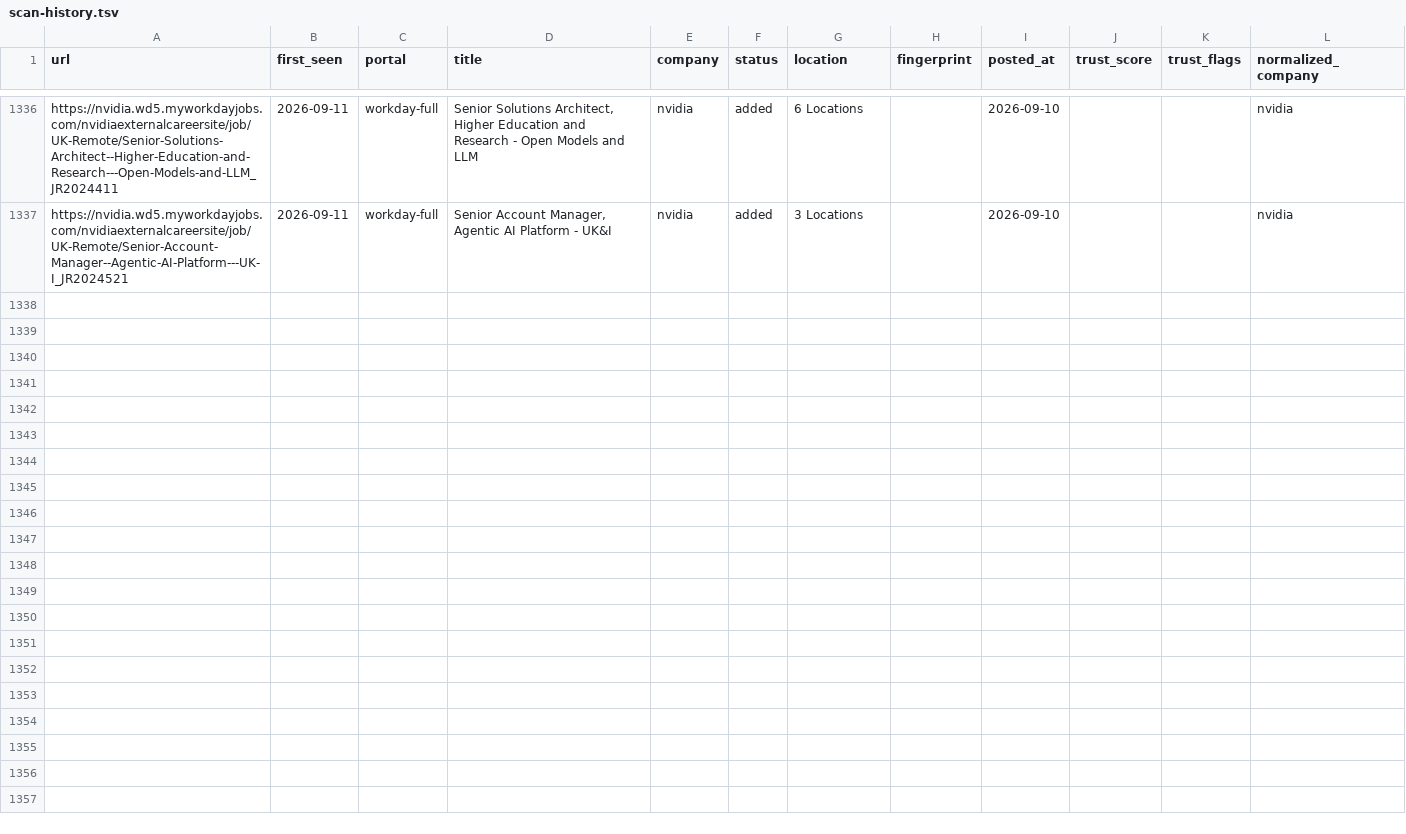
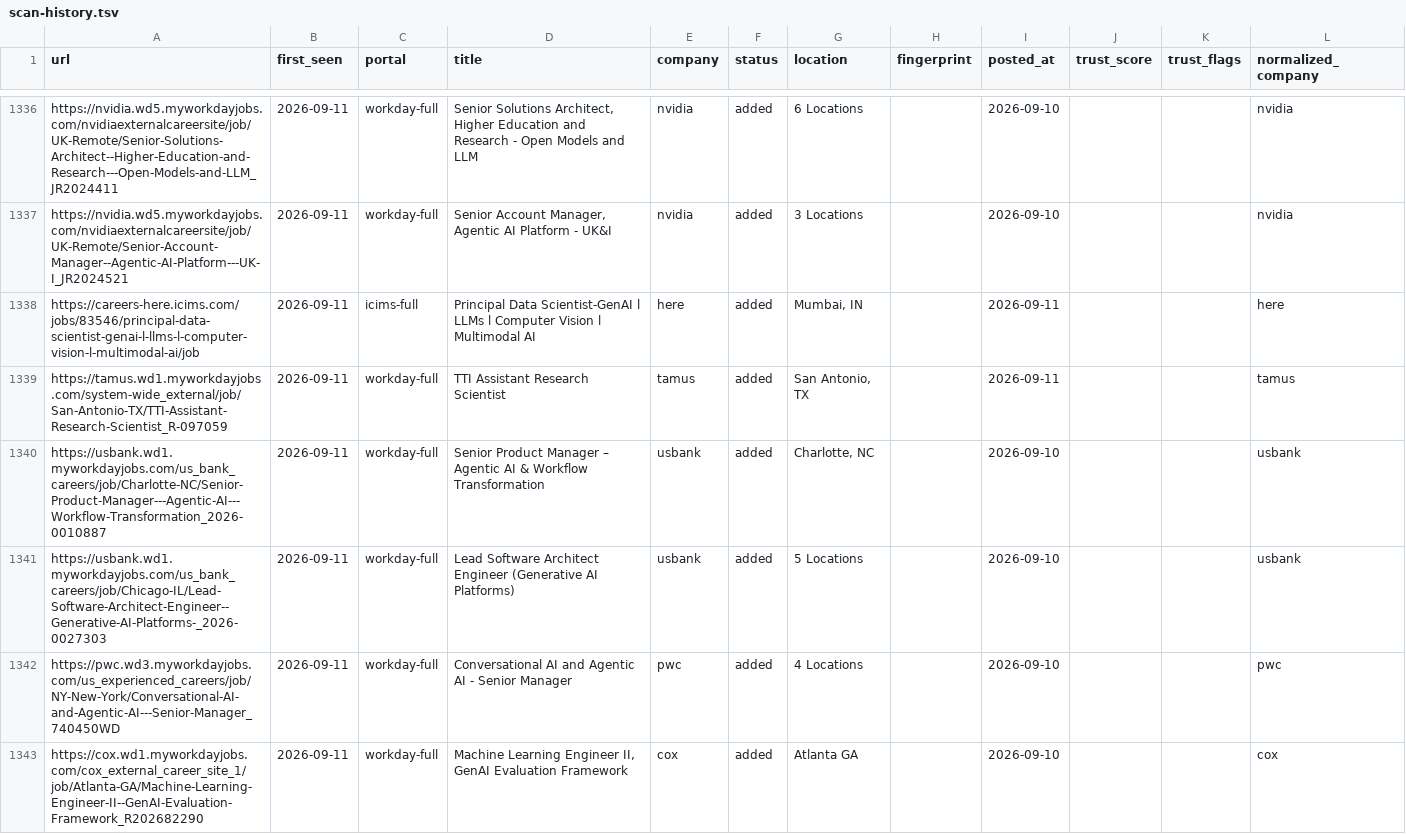
Before and after one commit to jayitsaha/career-ops-watch, a TSV file: state/scan-history.tsv, drawn as a sheet; only a part is shown, gaps mark what is left out; the diff names each change by its address in the sheet, - before the commit and + after, or states it on an @@ line.

```diff
--- a/state/scan-history.tsv
+++ b/state/scan-history.tsv
+row 1338: https://careers-here.icims.com/jobs/83546/principal-data-scientist-genai-l-llms-l-computer-vision-l-multimodal-ai/job | 2026-09-11 | icims-full | Principal Data Scientist-GenAI l LLMs l Computer Vision l Multimodal AI | here | added | Mumbai, IN |  | 2026-09-11 |  |  | here
+row 1339: https://tamus.wd1.myworkdayjobs.com/system-wide_external/job/San-Antonio-TX/TTI-Assistant-Research-Scientist_R-097059 | 2026-09-11 | workday-full | TTI Assistant Research Scientist | tamus | added | San Antonio, TX |  | 2026-09-11 |  |  | tamus
+row 1340: https://usbank.wd1.myworkdayjobs.com/us_bank_careers/job/Charlotte-NC/Senior-Product-Manager---Agentic-AI---Workflow-Transformation_2026-0010887 | 2026-09-11 | workday-full | Senior Product Manager – Agentic AI & Workflow Transformation | usbank | added | Charlotte, NC |  | 2026-09-10 |  |  | usbank
+row 1341: https://usbank.wd1.myworkdayjobs.com/us_bank_careers/job/Chicago-IL/Lead-Software-Architect-Engineer--Generative-AI-Platforms-_2026-0027303 | 2026-09-11 | workday-full | Lead Software Architect Engineer (Generative AI Platforms) | usbank | added | 5 Locations |  | 2026-09-10 |  |  | usbank
+row 1342: https://pwc.wd3.myworkdayjobs.com/us_experienced_careers/job/NY-New-York/Conversational-AI-and-Agentic-AI---Senior-Manager_740450WD | 2026-09-11 | workday-full | Conversational AI and Agentic AI - Senior Manager | pwc | added | 4 Locations |  | 2026-09-10 |  |  | pwc
+row 1343: https://cox.wd1.myworkdayjobs.com/cox_external_career_site_1/job/Atlanta-GA/Machine-Learning-Engineer-II--GenAI-Evaluation-Framework_R202682290 | 2026-09-11 | workday-full | Machine Learning Engineer II, GenAI Evaluation Framework | cox | added | Atlanta GA |  | 2026-09-10 |  |  | cox
```
